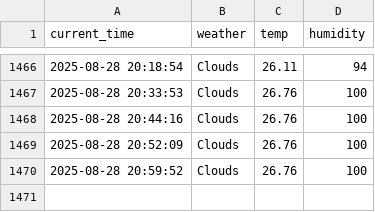
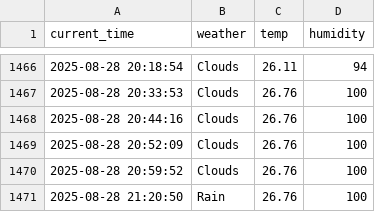
Before and after one commit to Heoboss/weather, a CSV file: seoul_weather.csv, drawn as a sheet; only a part is shown, gaps mark what is left out.

```diff
--- a/seoul_weather.csv
+++ b/seoul_weather.csv
@@ -1470 +1470,2 @@ current_time,weather,temp,humidity
 2025-08-28 20:59:52,Clouds,26.76,100
+2025-08-28 21:20:50,Rain,26.76,100
```
